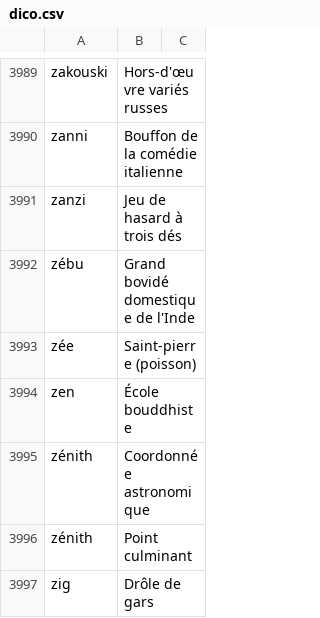
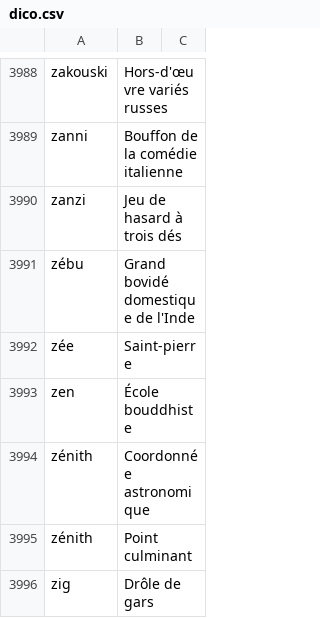
Before and after one commit to adrienmalin/mots-croises, a CSV file: dico.csv, drawn as a sheet; only a part is shown, gaps mark what is left out; the diff covers the shown part only.

```diff
--- a/dico.csv
+++ b/dico.csv
@@ -3992,3 +3991,3 @@ zanzi	Jeu de hasard à trois dés
 zébu	Grand bovidé domestique de l'Inde
-zée	Saint-pierre (poisson)
+zée	Saint-pierre
 zen	École bouddhiste
```
Also changed, not shown: 1 removed row and 5 edited cells elsewhere in this file, 1 other file.
